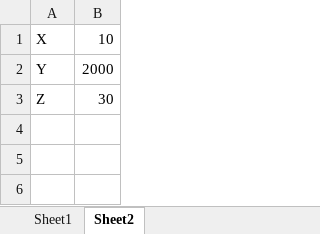
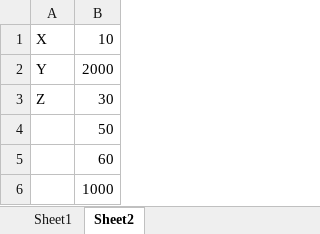
Before and after one commit to GitHandsOnJapan/BinarySample, an Excel workbook: abc.xlsx, sheet Sheet2, drawn as a sheet; values as stored, in another font and other column widths than the file's, no borders; the diff names each change by its address in the sheet, - before the commit and + after, or states it on an @@ line.

Commit message:
add sheet again

```diff
--- a/abc.xlsx (sheet Sheet2)
+++ b/abc.xlsx (sheet Sheet2)
+row 4:  | 50
+row 5:  | 60
+row 6:  | 1000
```
